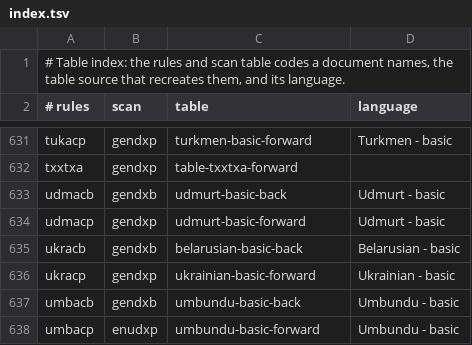
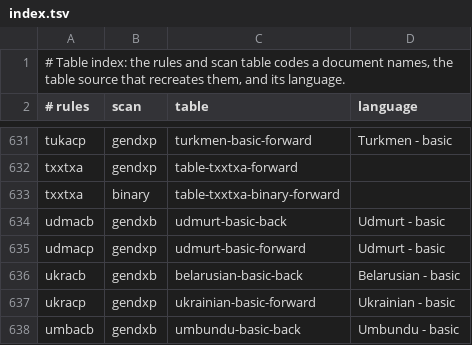
Before and after one commit to BlindCraftTeam/braillecraft, a TSV file: tables/index.tsv, drawn as a sheet; only a part is shown, gaps mark what is left out; the shorter side is filled out with more unchanged rows; the diff names each change by its address in the sheet, - before the commit and + after, or states it on an @@ line.

Commit message:
Save As LaTeX (.tex)
Save As offers LaTeX for a print document. As it is written
it: the text goes through the text export table with the binary scan
table (when that table cannot be used, the body as stored goes on
unchanged), then through the LaTeX rule script, which writes the whole
document from \documentclass{article} to \end{document}: paragraphs and
lines as \par, math between \( and \), LaTeX's special characters escaped,
symbols as LaTeX commands, and other codes as LaTeX comments.

The text export table with the binary scan table is converted as a table of
its own (tables/table-txxtxa-binary-forward.bmt) and listed in the index;
TableSet finds a table by its rules and scan codes for export steps, and a
rules code listed twice is found by its first line for documents.
tables/rule-scripts/latex.rules is the LaTeX script with a header line of
our own.

```diff
--- a/tables/index.tsv
+++ b/tables/index.tsv
+row 633: txxtxa | binary | table-txxtxa-binary-forward
```
Also changed, not shown: 6 other files.
